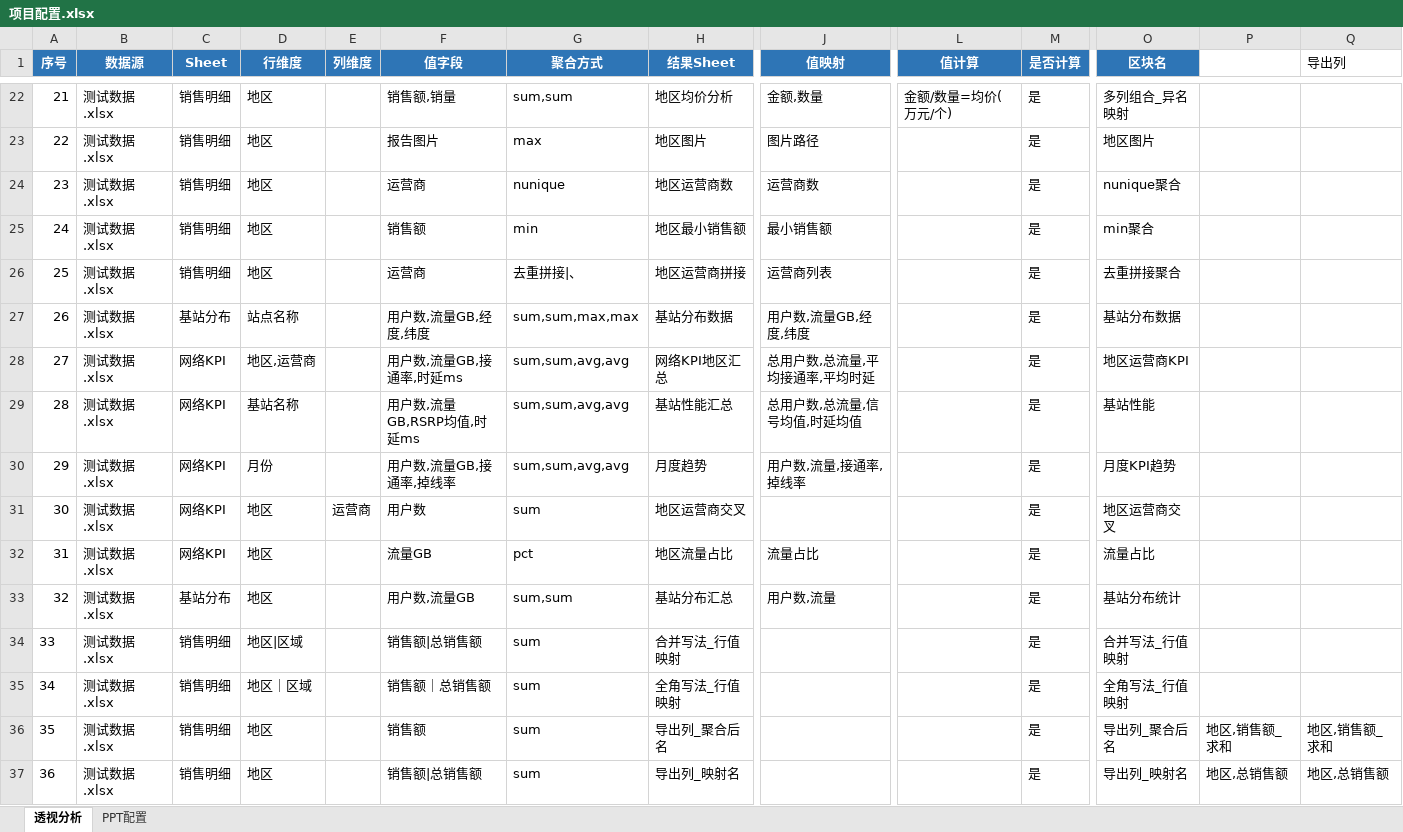
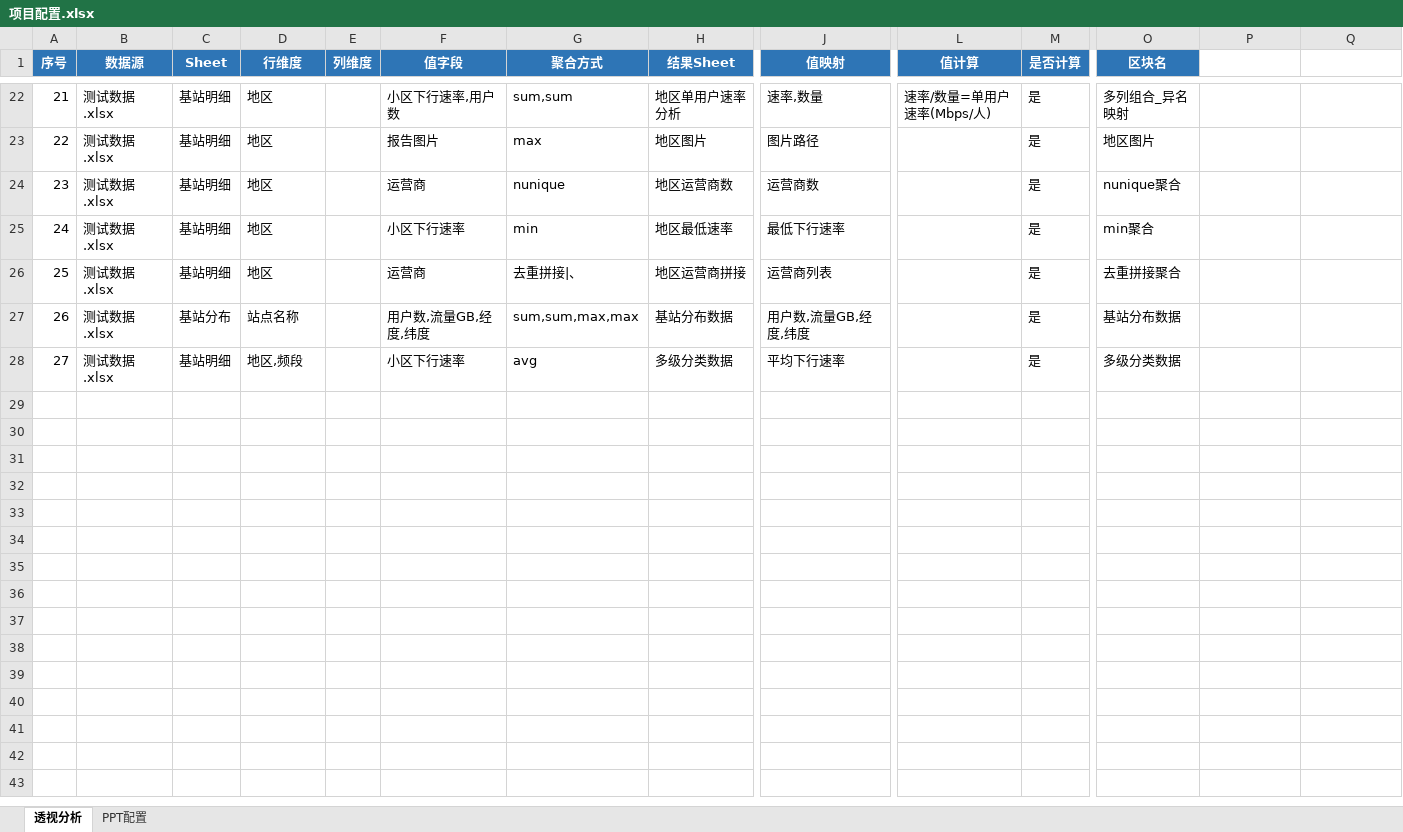
Before and after one commit to hello-zhanghao/excel2ppt, an Excel workbook: cases/00_防护用例/项目配置.xlsx, sheet 透视分析, drawn as a sheet; only a part is shown, gaps mark what is left out; values as stored, in another font and other column widths than the file's, no borders; removed rows and columns are numbered as before the commit, all else as after; rows hold the shown columns only; the diff covers the shown part only; the diff names each change by its address in the sheet, - before the commit and + after, or states it on an @@ line.

```diff
--- a/cases/00_防护用例/项目配置.xlsx (sheet 透视分析)
+++ b/cases/00_防护用例/项目配置.xlsx (sheet 透视分析)
-Q1: 导出列
+Q1: (empty)
-C22:C26 (Sheet): 销售明细
+C22:C26 (Sheet): 基站明细
-F22 (值字段): 销售额,销量
+F22 (值字段): 小区下行速率,用户数
-H22 (结果Sheet): 地区均价分析
+H22 (结果Sheet): 地区单用户速率分析
-J22 (值映射): 金额,数量
+J22 (值映射): 速率,数量
-L22 (值计算): 金额/数量=均价(万元/个)
+L22 (值计算): 速率/数量=单用户速率(Mbps/人)
-F25 (值字段): 销售额
+F25 (值字段): 小区下行速率
-H25 (结果Sheet): 地区最小销售额
+H25 (结果Sheet): 地区最低速率
-J25 (值映射): 最小销售额
+J25 (值映射): 最低下行速率
-row 28: 27 | 测试数据.xlsx | 网络KPI | 地区,运营商 |  | 用户数,流量GB,接通率,时延ms | sum,sum,avg,avg | 网络KPI地区汇总 | 总用户数,总流量,平均接通率,平均时延 |  | 是 | 地区运营商KPI
-row 29: 28 | 测试数据.xlsx | 网络KPI | 基站名称 |  | 用户数,流量GB,RSRP均值,时延ms | sum,sum,avg,avg | 基站性能汇总 | 总用户数,总流量,信号均值,时延均值 |  | 是 | 基站性能
-row 30: 29 | 测试数据.xlsx | 网络KPI | 月份 |  | 用户数,流量GB,接通率,掉线率 | sum,sum,avg,avg | 月度趋势 | 用户数,流量,接通率,掉线率 |  | 是 | 月度KPI趋势
-row 31: 30 | 测试数据.xlsx | 网络KPI | 地区 | 运营商 | 用户数 | sum | 地区运营商交叉 |  |  | 是 | 地区运营商交叉
-row 32: 31 | 测试数据.xlsx | 网络KPI | 地区 |  | 流量GB | pct | 地区流量占比 | 流量占比 |  | 是 | 流量占比
-row 33: 32 | 测试数据.xlsx | 基站分布 | 地区 |  | 用户数,流量GB | sum,sum | 基站分布汇总 | 用户数,流量 |  | 是 | 基站分布统计
-row 34: 33 | 测试数据.xlsx | 销售明细 | 地区|区域 |  | 销售额|总销售额 | sum | 合并写法_行值映射 |  |  | 是 | 合并写法_行值映射
-row 35: 34 | 测试数据.xlsx | 销售明细 | 地区｜区域 |  | 销售额｜总销售额 | sum | 全角写法_行值映射 |  |  | 是 | 全角写法_行值映射
-row 36: 35 | 测试数据.xlsx | 销售明细 | 地区 |  | 销售额 | sum | 导出列_聚合后名 |  |  | 是 | 导出列_聚合后名 | 地区,销售额_求和 | 地区,销售额_求和
-row 37: 36 | 测试数据.xlsx | 销售明细 | 地区 |  | 销售额|总销售额 | sum | 导出列_映射名 |  |  | 是 | 导出列_映射名 | 地区,总销售额 | 地区,总销售额
+row 28: 27 | 测试数据.xlsx | 基站明细 | 地区,频段 |  | 小区下行速率 | avg | 多级分类数据 | 平均下行速率 |  | 是 | 多级分类数据
```
Also changed, not shown: 1 added row, 1 removed row and 80 edited cells elsewhere in this sheet, sheet PPT配置, cases/00_防护用例/测试数据.xlsx, 5 other files.
